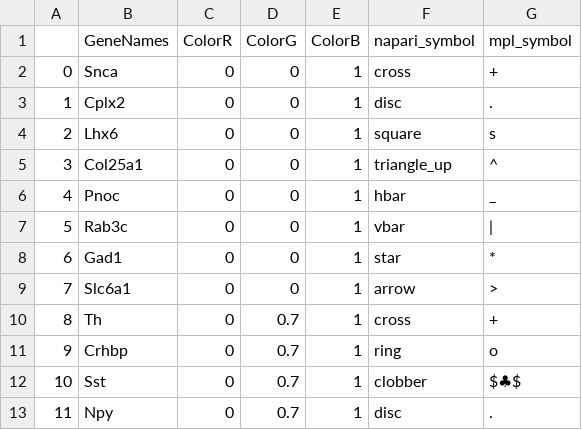
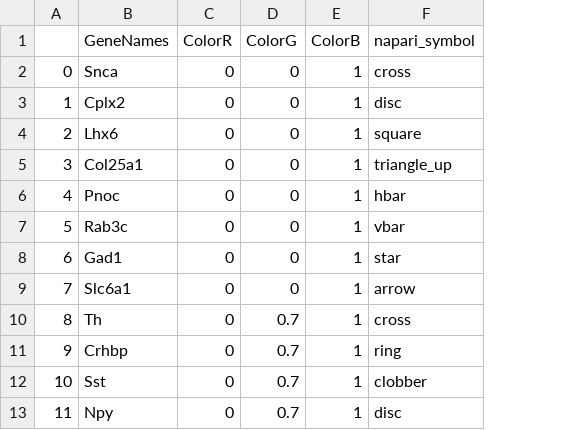
Before and after one commit to paulshuker/coppafisher, a CSV file: coppafish/plot/results_viewer/gene_colour.csv, drawn as a sheet; only a part is shown; the diff names each change by its address in the sheet, - before the commit and + after, or states it on an @@ line.

Commit message:
[viewer] default gene marker file update

```diff
--- a/coppafish/plot/results_viewer/gene_colour.csv
+++ b/coppafish/plot/results_viewer/gene_colour.csv
-column G (mpl_symbol), rows 2-13: + | . | s | ^ | _ | | | * | > | + | o | $♣$ | .
```
